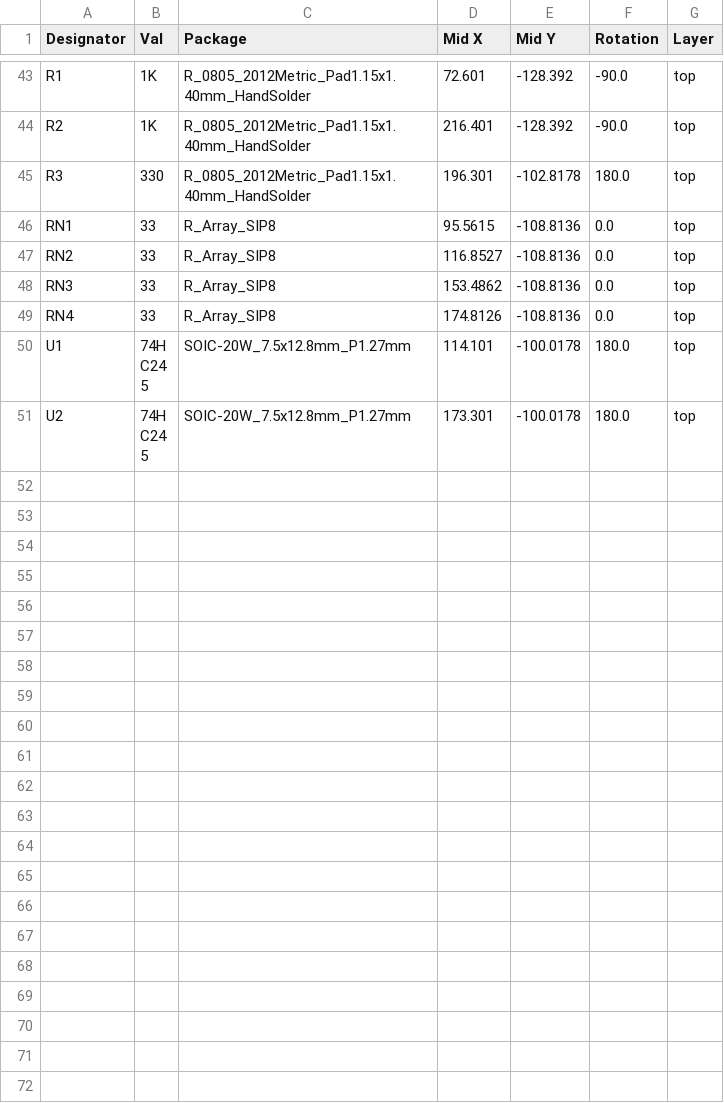
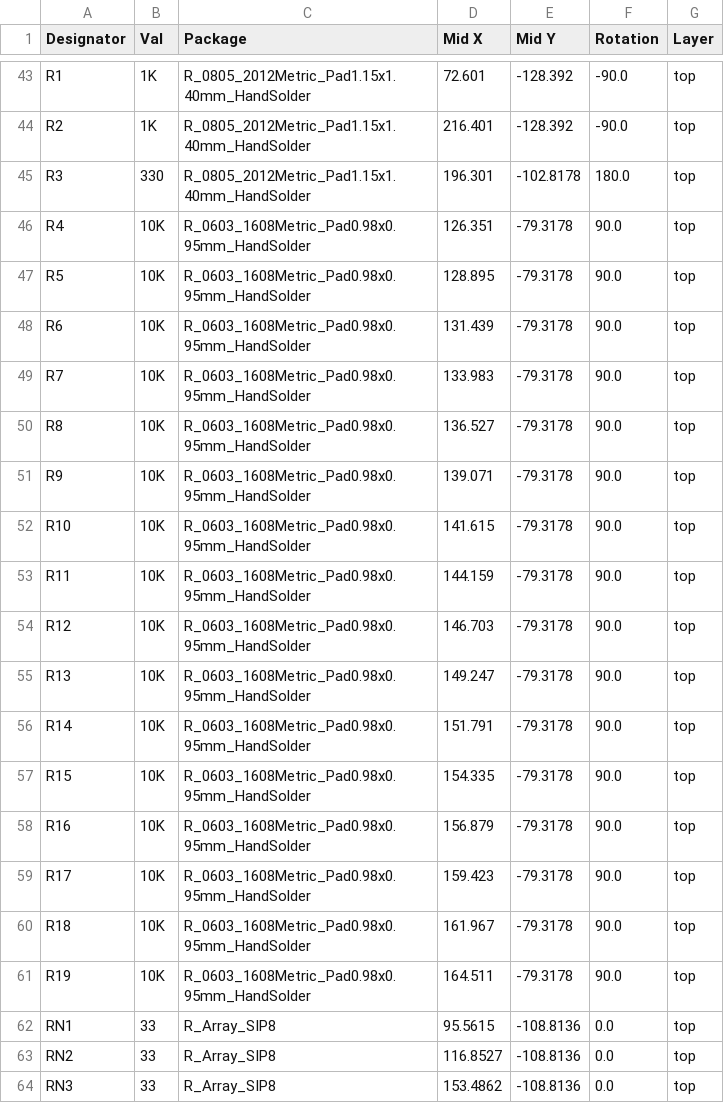
Before and after one commit to computergeek1507/PB_16, a CSV file: 16_Expansion_SMD/jlcpcb/assembly/POS-PB_16.csv, drawn as a sheet; only a part is shown, gaps mark what is left out; the shorter side is filled out with more unchanged rows.

```diff
--- a/16_Expansion_SMD/jlcpcb/assembly/POS-PB_16.csv
+++ b/16_Expansion_SMD/jlcpcb/assembly/POS-PB_16.csv
@@ -45,2 +45,18 @@ R2,1K,R_0805_2012Metric_Pad1.15x1.40mm_HandSolder,216.401,-128.392,-90.0,top
 R3,330,R_0805_2012Metric_Pad1.15x1.40mm_HandSolder,196.301,-102.8178,180.0,top
+R4,10K,R_0603_1608Metric_Pad0.98x0.95mm_HandSolder,126.351,-79.3178,90.0,top
+R5,10K,R_0603_1608Metric_Pad0.98x0.95mm_HandSolder,128.895,-79.3178,90.0,top
+R6,10K,R_0603_1608Metric_Pad0.98x0.95mm_HandSolder,131.439,-79.3178,90.0,top
+R7,10K,R_0603_1608Metric_Pad0.98x0.95mm_HandSolder,133.983,-79.3178,90.0,top
+R8,10K,R_0603_1608Metric_Pad0.98x0.95mm_HandSolder,136.527,-79.3178,90.0,top
+R9,10K,R_0603_1608Metric_Pad0.98x0.95mm_HandSolder,139.071,-79.3178,90.0,top
+R10,10K,R_0603_1608Metric_Pad0.98x0.95mm_HandSolder,141.615,-79.3178,90.0,top
+R11,10K,R_0603_1608Metric_Pad0.98x0.95mm_HandSolder,144.159,-79.3178,90.0,top
+R12,10K,R_0603_1608Metric_Pad0.98x0.95mm_HandSolder,146.703,-79.3178,90.0,top
+R13,10K,R_0603_1608Metric_Pad0.98x0.95mm_HandSolder,149.247,-79.3178,90.0,top
+R14,10K,R_0603_1608Metric_Pad0.98x0.95mm_HandSolder,151.791,-79.3178,90.0,top
+R15,10K,R_0603_1608Metric_Pad0.98x0.95mm_HandSolder,154.335,-79.3178,90.0,top
+R16,10K,R_0603_1608Metric_Pad0.98x0.95mm_HandSolder,156.879,-79.3178,90.0,top
+R17,10K,R_0603_1608Metric_Pad0.98x0.95mm_HandSolder,159.423,-79.3178,90.0,top
+R18,10K,R_0603_1608Metric_Pad0.98x0.95mm_HandSolder,161.967,-79.3178,90.0,top
+R19,10K,R_0603_1608Metric_Pad0.98x0.95mm_HandSolder,164.511,-79.3178,90.0,top
 RN1,33,R_Array_SIP8,95.5615,-108.8136,0.0,top
```
Also changed, not shown: 16_Expansion_SMD/jlcpcb/assembly/BOM-PB_16.csv, 47 other files.
